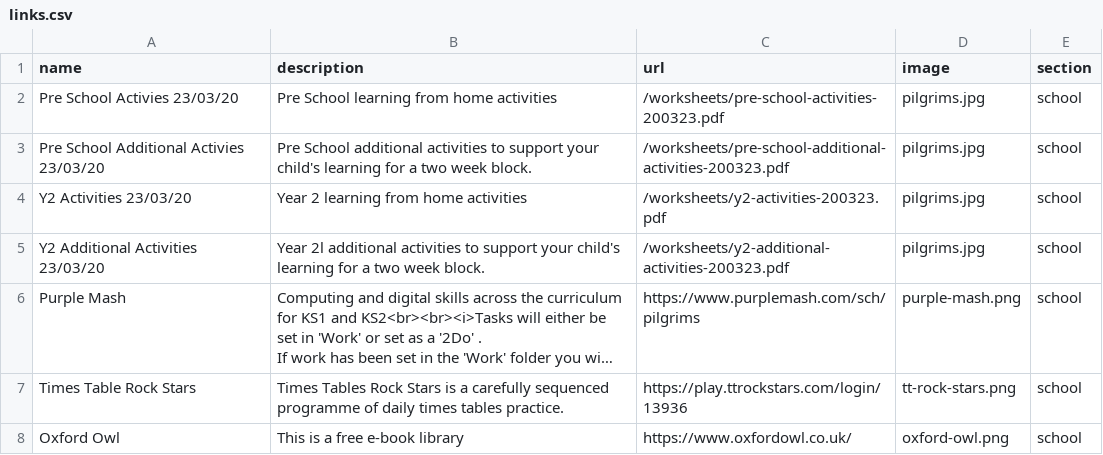
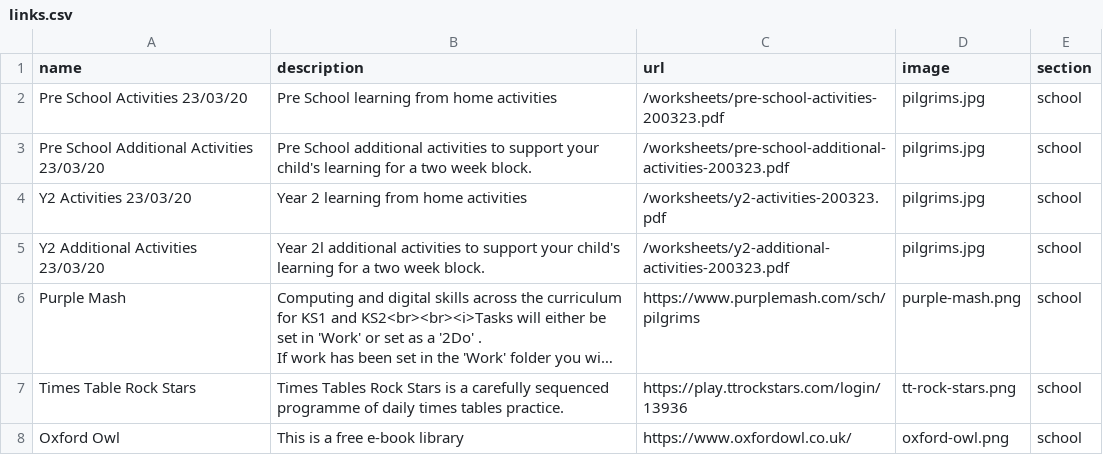
Before and after one commit to bgsparents/bgscalendar, a CSV file: _data/links.csv, drawn as a sheet; only a part is shown; long unchanged cells end in ….

```diff
--- a/_data/links.csv
+++ b/_data/links.csv
@@ -1,4 +1,4 @@
 name,description,url,image,section
-Pre School Activies 23/03/20,Pre School learning from home activities,/worksheets/pre-school-activities-200323.pdf,pilgrims.jpg,school
-Pre School Additional Activies 23/03/20,Pre School additional activities to support your child's learning for a two week block.  ,/worksheets/pre-school-additional-activities-200323.pdf,pilgrims.jpg,school
+Pre School Activities 23/03/20,Pre School learning from home activities,/worksheets/pre-school-activities-200323.pdf,pilgrims.jpg,school
+Pre School Additional Activities 23/03/20,Pre School additional activities to support your child's learning for a two week block.  ,/worksheets/pre-school-additional-activities-200323.pdf,pilgrims.jpg,school
 Y2 Activities 23/03/20,Year 2 learning from home activities,/worksheets/y2-activities-200323.pdf,pilgrims.jpg,school
```
